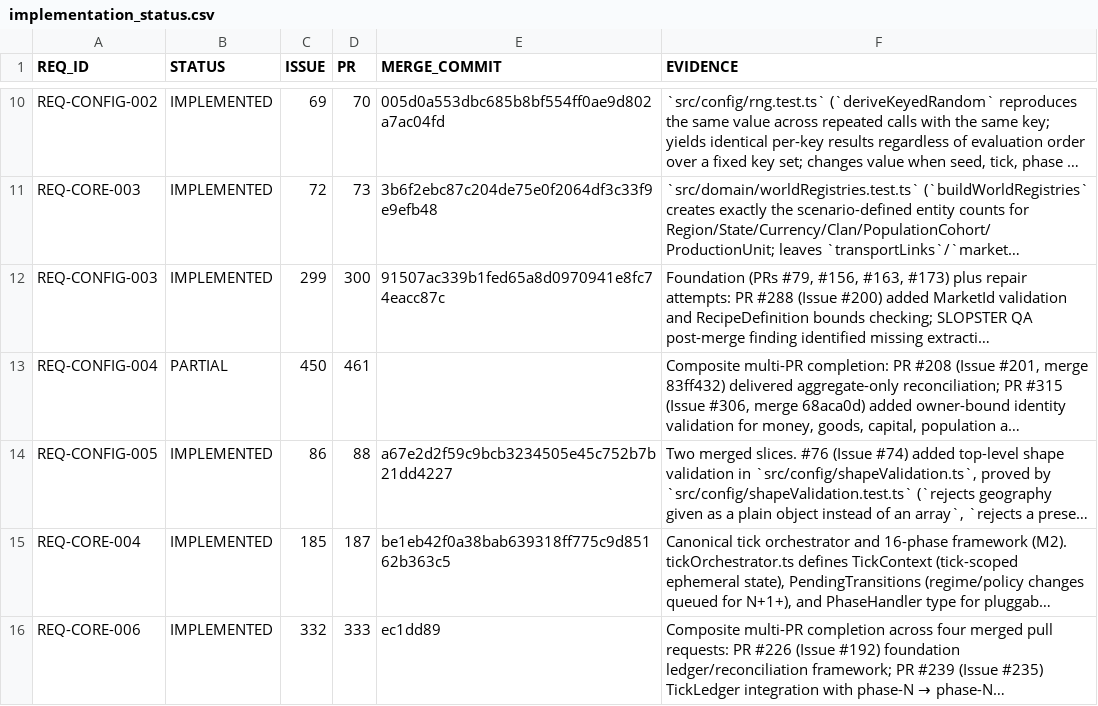
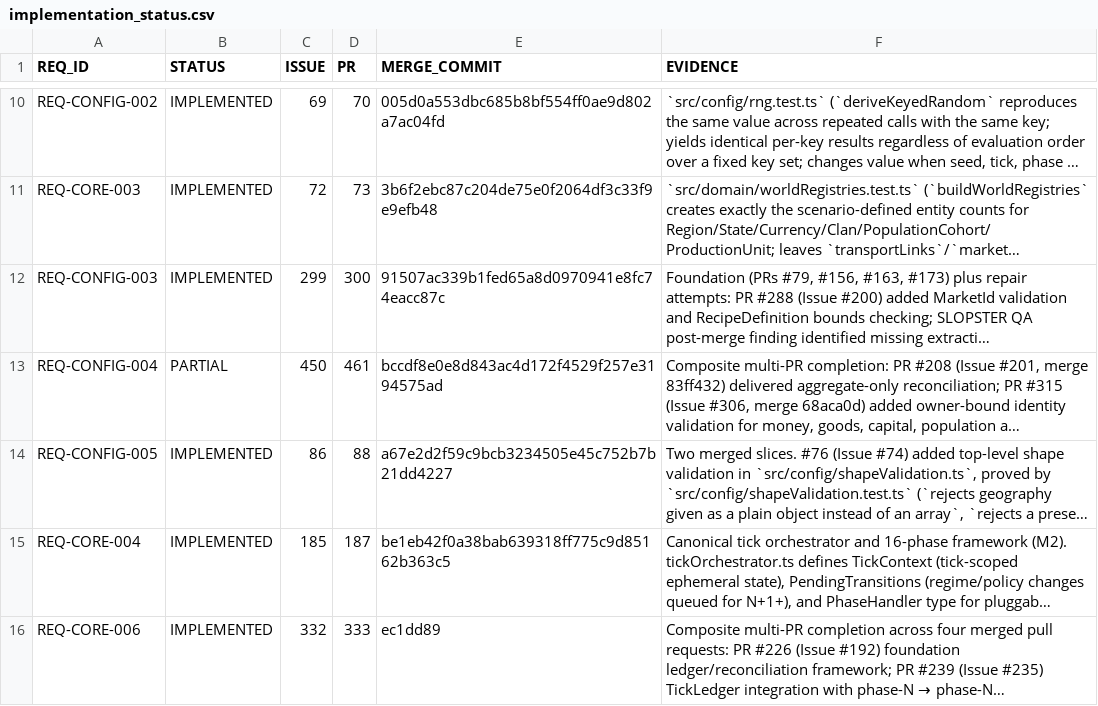
Before and after one commit to drevendev/trade_simulation, a CSV file: docs/spec/implementation_status.csv, drawn as a sheet; only a part is shown, gaps mark what is left out; long unchanged cells end in …; the diff names each change by its address in the sheet, - before the commit and + after, or states it on an @@ line.

```diff
--- a/docs/spec/implementation_status.csv
+++ b/docs/spec/implementation_status.csv
-E13 (MERGE_COMMIT): (empty)
+E13 (MERGE_COMMIT): bccdf8e0e8d843ac4d172f4529f257e3194575ad
```
Also changed, not shown: 1 other file.
